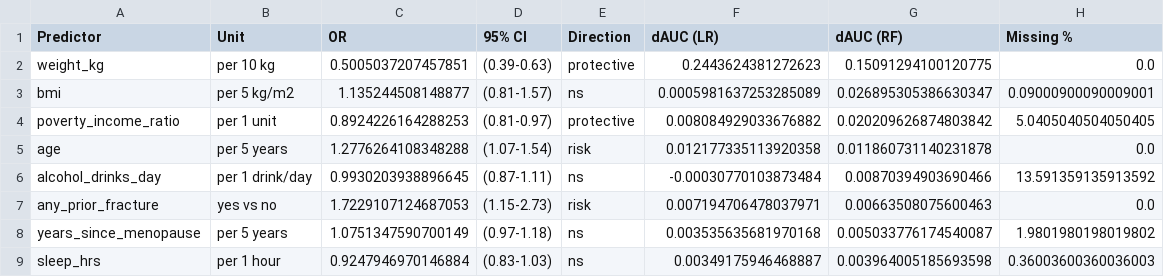
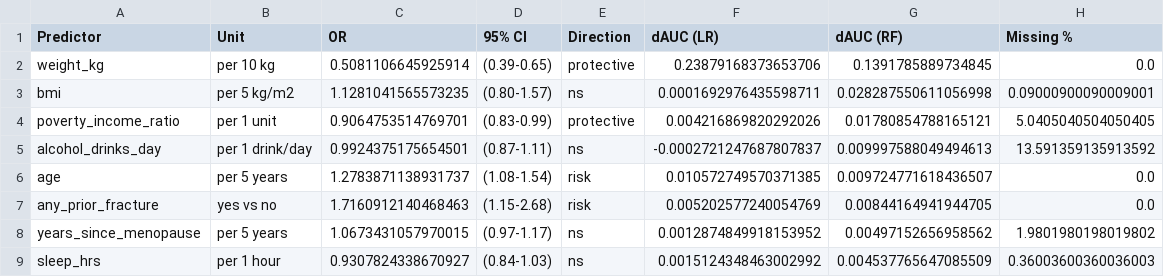
Before and after one commit to am12-dev/sf_26-27, a CSV file: outputs/clinical_predictor_table.csv, drawn as a sheet; only a part is shown; the diff covers the shown part only.

```diff
--- a/outputs/clinical_predictor_table.csv
+++ b/outputs/clinical_predictor_table.csv
@@ -1,9 +1,9 @@
 Predictor,Unit,OR,95% CI,Direction,dAUC (LR),dAUC (RF),Missing %
-weight_kg,per 10 kg,0.5005037207457851,(0.39-0.63),protective,0.2443624381272623,0.15091294100120775,0.0
-bmi,per 5 kg/m2,1.135244508148877,(0.81-1.57),ns,0.0005981637253285089,0.026895305386630347,0.09000900090009001
-poverty_income_ratio,per 1 unit,0.8924226164288253,(0.81-0.97),protective,0.008084929033676882,0.020209626874803842,5.0405040504050405
-age,per 5 years,1.2776264108348288,(1.07-1.54),risk,0.012177335113920358,0.011860731140231878,0.0
-alcohol_drinks_day,per 1 drink/day,0.9930203938896645,(0.87-1.11),ns,-0.00030770103873484,0.00870394903690466,13.591359135913592
-any_prior_fracture,yes vs no,1.7229107124687053,(1.15-2.73),risk,0.007194706478037971,0.00663508075600463,0.0
-years_since_menopause,per 5 years,1.0751347590700149,(0.97-1.18),ns,0.003535635681970168,0.005033776174540087,1.9801980198019802
-sleep_hrs,per 1 hour,0.9247946970146884,(0.83-1.03),ns,0.00349175946468887,0.003964005185693598,0.36003600360036003
+weight_kg,per 10 kg,0.5081106645925914,(0.39-0.65),protective,0.23879168373653706,0.1391785889734845,0.0
+bmi,per 5 kg/m2,1.1281041565573235,(0.80-1.57),ns,0.0001692976435598711,0.028287550611056998,0.09000900090009001
+poverty_income_ratio,per 1 unit,0.9064753514769701,(0.83-0.99),protective,0.004216869820292026,0.01780854788165121,5.0405040504050405
+alcohol_drinks_day,per 1 drink/day,0.9924375175654501,(0.87-1.11),ns,-0.0002721247687807837,0.009997588049494613,13.591359135913592
+age,per 5 years,1.2783871138931737,(1.08-1.54),risk,0.010572749570371385,0.009724771618436507,0.0
+any_prior_fracture,yes vs no,1.7160912140468463,(1.15-2.68),risk,0.005202577240054769,0.00844164941944705,0.0
+years_since_menopause,per 5 years,1.0673431057970015,(0.97-1.17),ns,0.0012874849918153952,0.00497152656958562,1.9801980198019802
+sleep_hrs,per 1 hour,0.9307824338670927,(0.84-1.03),ns,0.0015124348463002992,0.004537765647085509,0.36003600360036003
```
Also changed, not shown: 1 added row, 3 removed rows and 23 edited cells elsewhere in this file, outputs/coefficient_diagnostics.csv, outputs/model_variable_ablation_osteopenia.csv, 18 other files.
